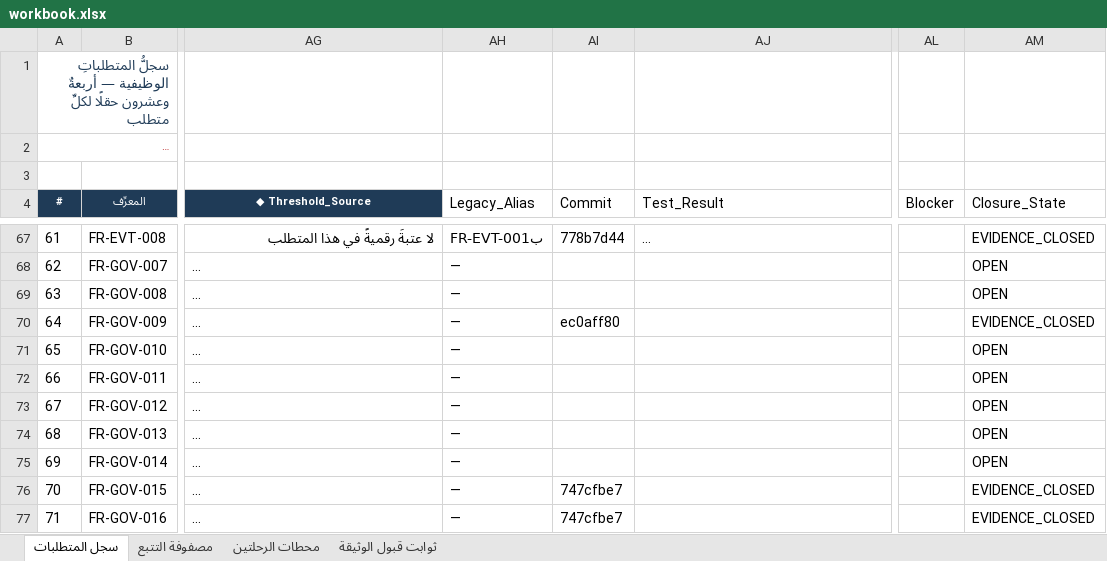
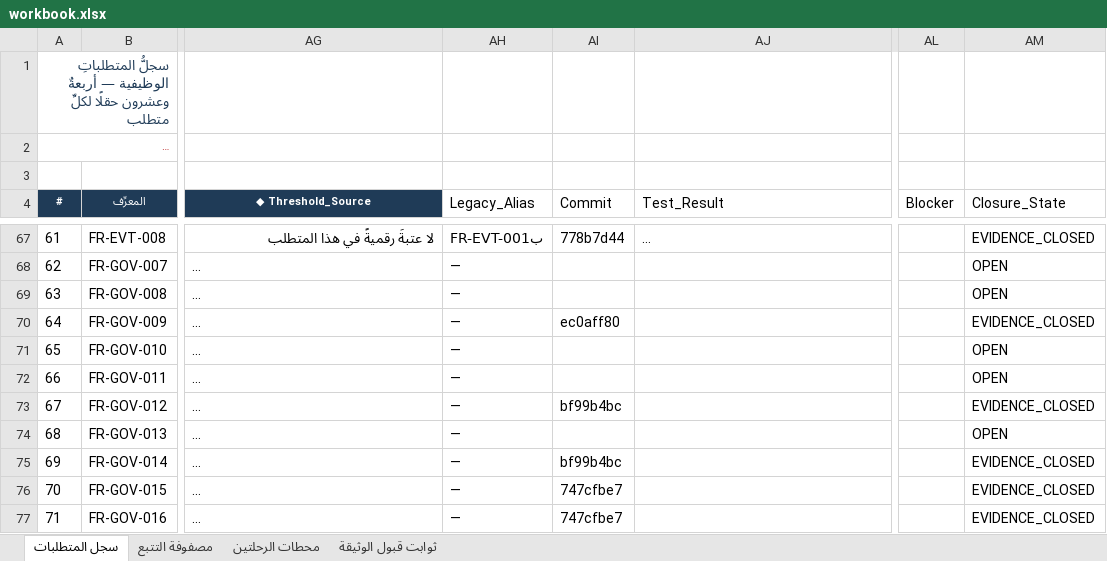
Before and after one commit to mohamed-sd/ems, an Excel workbook: docs/sources/INJ-FRD-REM-01/workbook.xlsx, sheet سجل المتطلبات, drawn as a sheet; only a part is shown, gaps mark what is left out; long unchanged cells end in …; values as stored, in another font and other column widths than the file's, no borders; the diff names each change by its address in the sheet, - before the commit and + after, or states it on an @@ line.

```diff
--- a/docs/sources/INJ-FRD-REM-01/workbook.xlsx (sheet سجل المتطلبات)
+++ b/docs/sources/INJ-FRD-REM-01/workbook.xlsx (sheet سجل المتطلبات)
-AI73 (Commit): (empty)
+AI73 (Commit): bf99b4bc
-AM73 (Closure_State): OPEN
+AM73 (Closure_State): EVIDENCE_CLOSED
-AI75 (Commit): (empty)
+AI75 (Commit): bf99b4bc
-AM75 (Closure_State): OPEN
+AM75 (Closure_State): EVIDENCE_CLOSED
```
Also changed, not shown: 1 other file.
